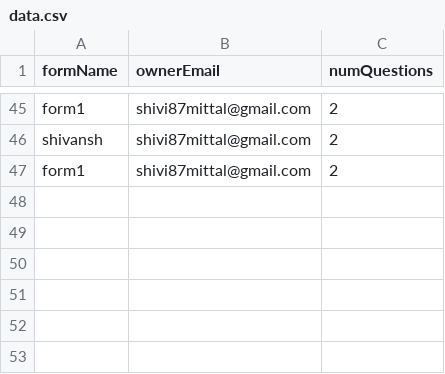
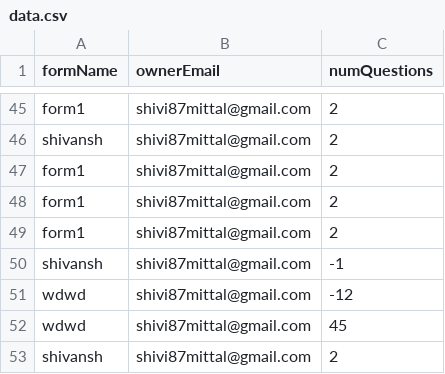
Before and after one commit to Shivansh20128/UserForm_Implementations, a CSV file: approach1/data.csv, drawn as a sheet; only a part is shown, gaps mark what is left out.

Commit message:
approach1 final commit

```diff
--- a/approach1/data.csv
+++ b/approach1/data.csv
@@ -47 +47,7 @@ shivansh,shivi87mittal@gmail.com,2
 form1,shivi87mittal@gmail.com,2
+form1,shivi87mittal@gmail.com,2
+form1,shivi87mittal@gmail.com,2
+shivansh,shivi87mittal@gmail.com,-1
+wdwd,shivi87mittal@gmail.com,-12
+wdwd,shivi87mittal@gmail.com,45
+shivansh,shivi87mittal@gmail.com,2
```
Also changed, not shown: 7 other files.
